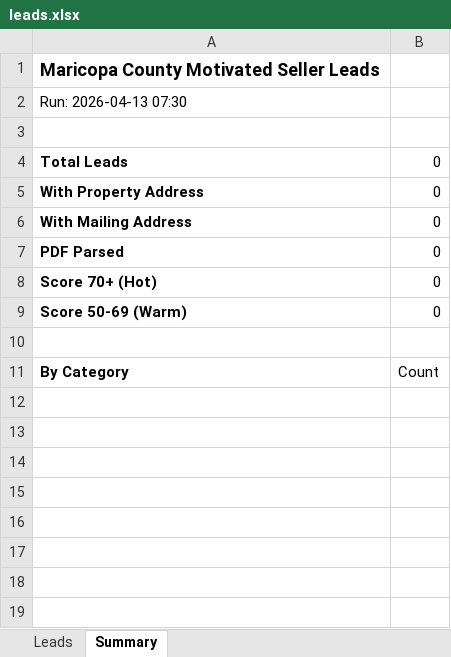
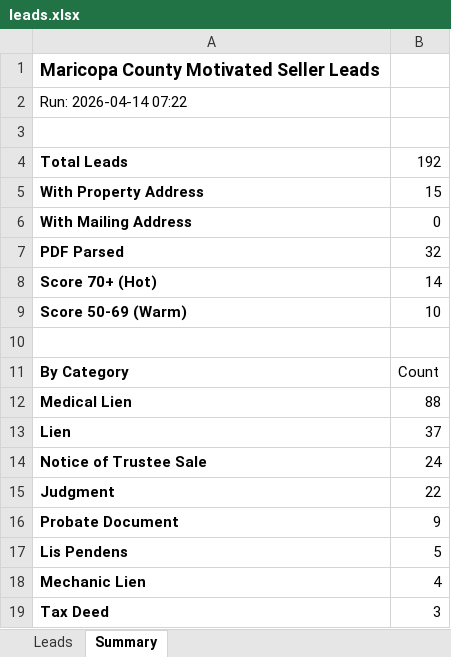
Before and after one commit to Darqsin/Four-Rings-CRM, an Excel workbook: data/leads.xlsx, sheet Summary, drawn as a sheet; values as stored, in another font and other column widths than the file's, no borders; the diff names each change by its address in the sheet, - before the commit and + after, or states it on an @@ line.

```diff
--- a/data/leads.xlsx (sheet Summary)
+++ b/data/leads.xlsx (sheet Summary)
-A2: Run: 2026-04-13 07:30
+A2: Run: 2026-04-14 07:22
-B4: 0
+B4: 192
-B5: 0
+B5: 15
-B7: 0
+B7: 32
-B8: 0
+B8: 14
-B9: 0
+B9: 10
+row 12: Medical Lien | 88
+row 13: Lien | 37
+row 14: Notice of Trustee Sale | 24
+row 15: Judgment | 22
+row 16: Probate Document | 9
+row 17: Lis Pendens | 5
+row 18: Mechanic Lien | 4
+row 19: Tax Deed | 3
```
Also changed, not shown: sheet Leads, 3 other files.
